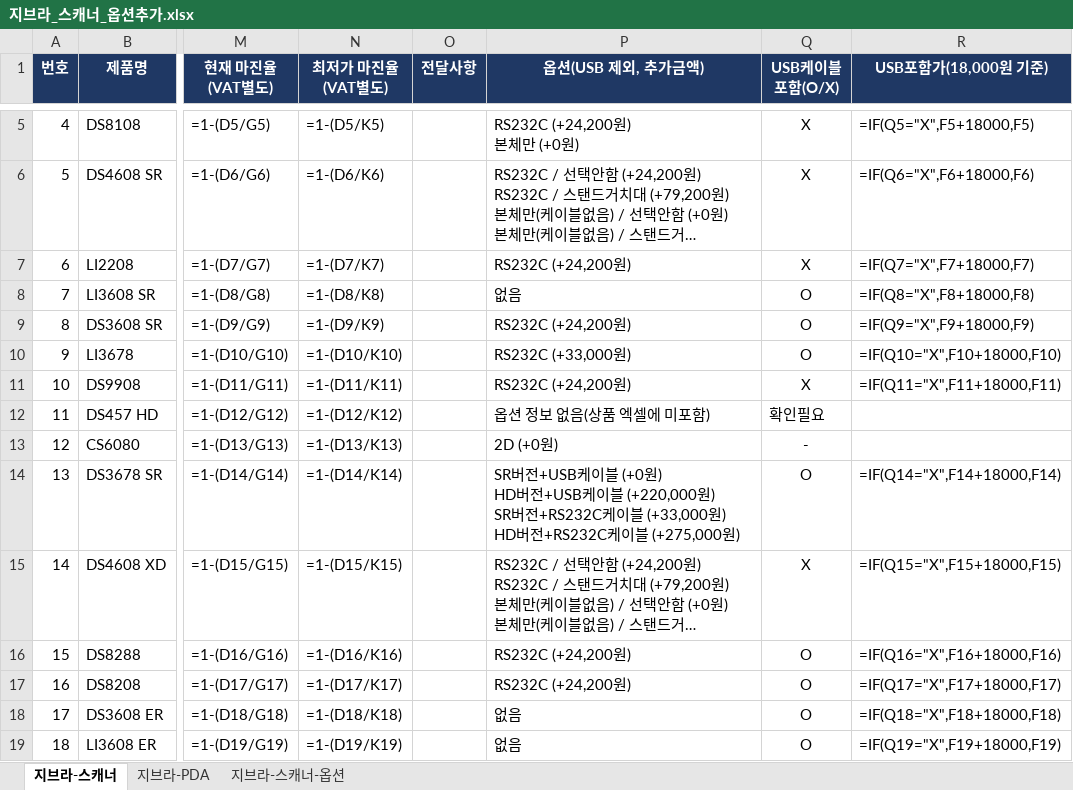
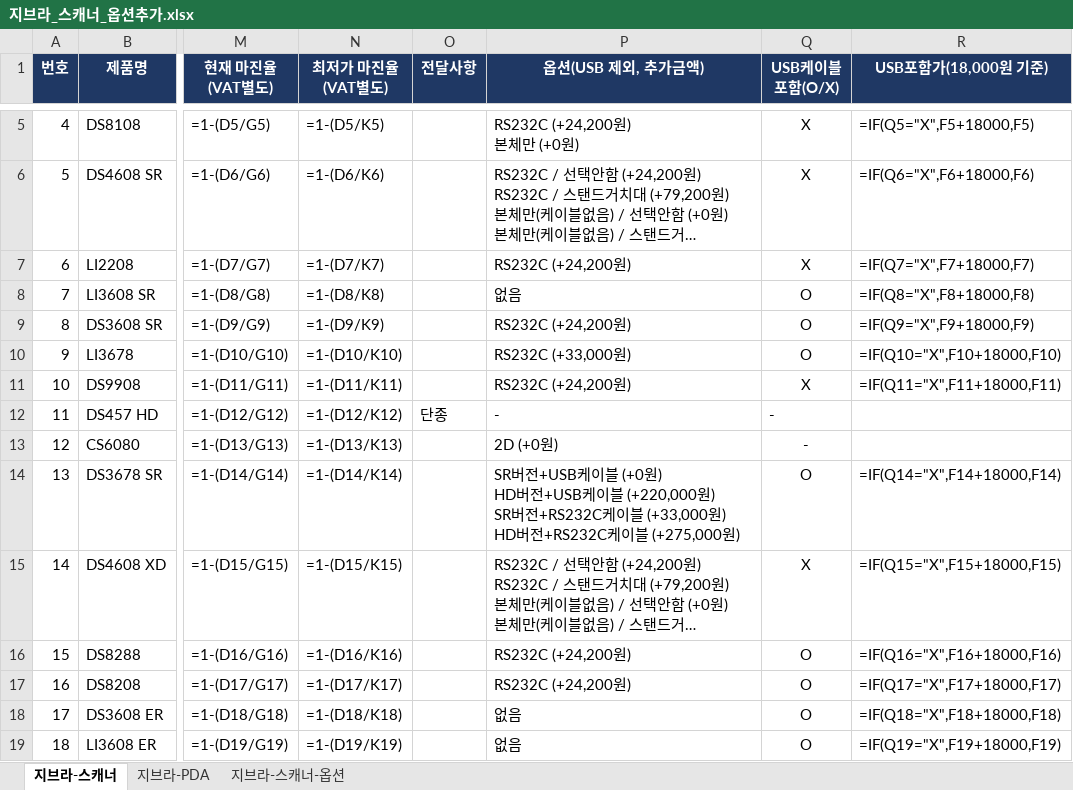
Before and after one commit to 24730060/-, an Excel workbook: output/지브라_스캐너_옵션추가.xlsx, sheet 지브라-스캐너, drawn as a sheet; only a part is shown, gaps mark what is left out; long unchanged cells end in …; values as stored, in another font and other column widths than the file's, no borders; formulas without a stored value are shown as written; the diff names each change by its address in the sheet, - before the commit and + after, or states it on an @@ line.

```diff
--- a/output/지브라_스캐너_옵션추가.xlsx (sheet 지브라-스캐너)
+++ b/output/지브라_스캐너_옵션추가.xlsx (sheet 지브라-스캐너)
-O12 (전달사항): (empty)
+O12 (전달사항): 단종
-P12 (옵션(USB 제외, 추가금액)): 옵션 정보 없음(상품 엑셀에 미포함)
+P12 (옵션(USB 제외, 추가금액)): -
-Q12 (USB케이블 포함(O/X)): 확인필요
+Q12 (USB케이블 포함(O/X)): -
```
